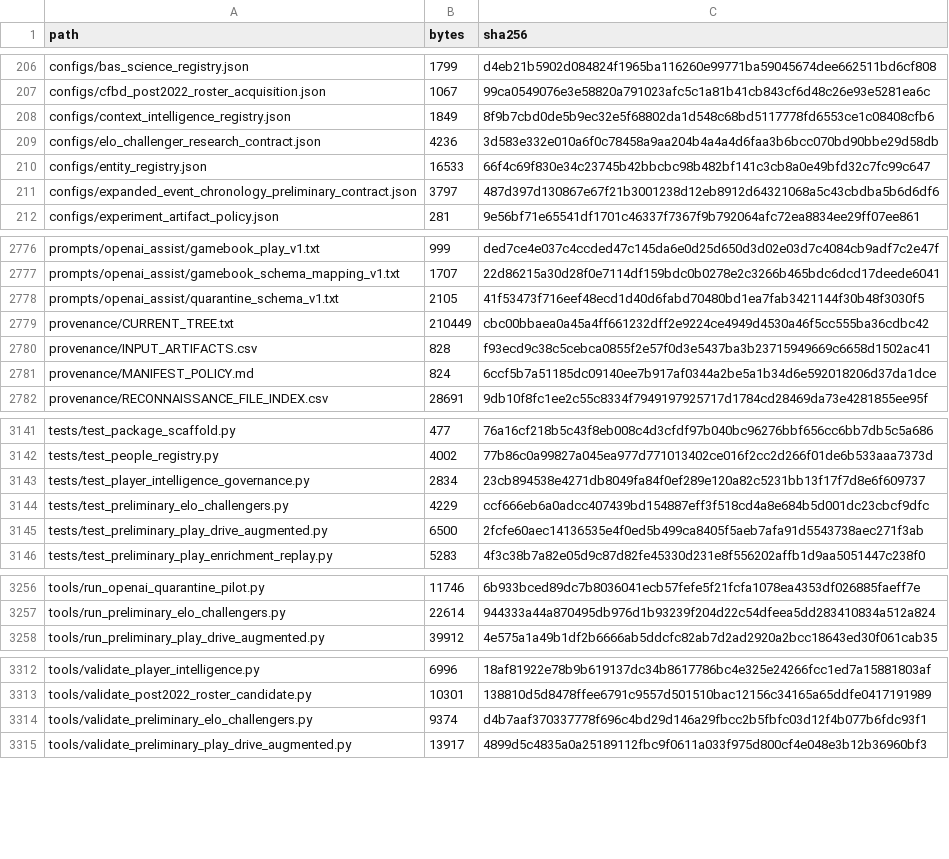
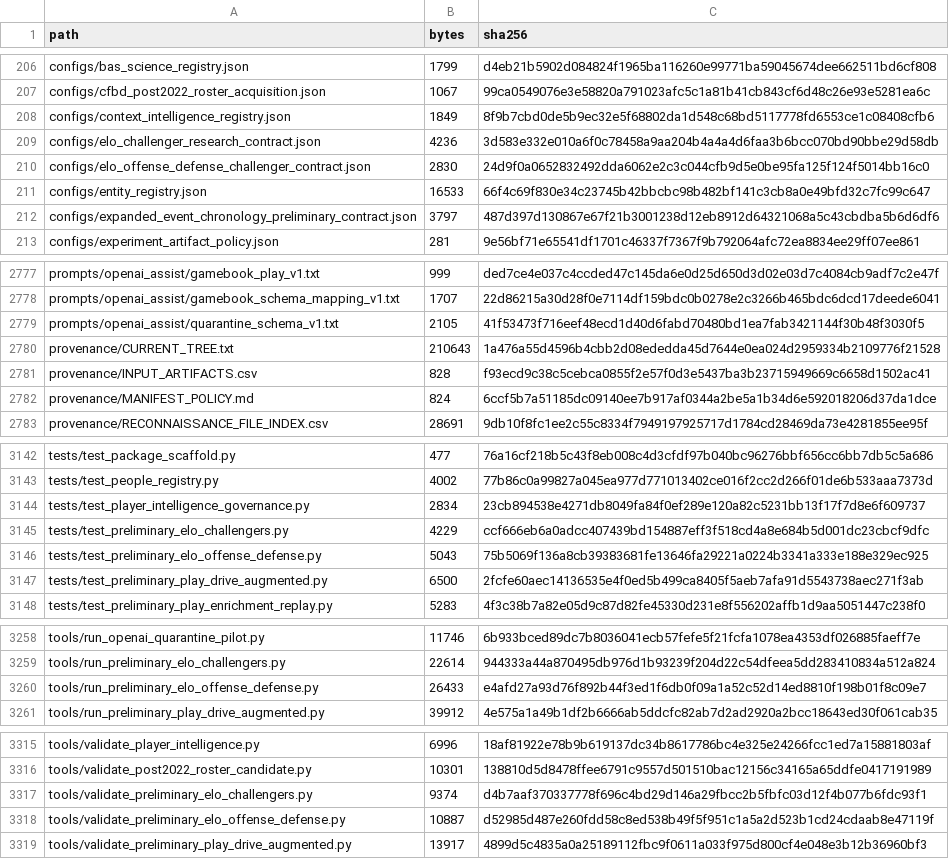
Before and after one commit to KevinSGarrett/BatteredAggieSyndrome, a CSV file: provenance/PROJECT_FILE_MANIFEST.csv, drawn as a sheet; only a part is shown, gaps mark what is left out.

Commit message:
BAT-423 add offense defense Elo challenger (#231)

```diff
--- a/provenance/PROJECT_FILE_MANIFEST.csv
+++ b/provenance/PROJECT_FILE_MANIFEST.csv
@@ -209,2 +209,3 @@ configs/context_intelligence_registry.json,1849,8f9b7cbd0de5b9ec32e5f68802da1d54
 configs/elo_challenger_research_contract.json,4236,3d583e332e010a6f0c78458a9aa204b4a4a4d6faa3b6bcc070bd90bbe29d58db
+configs/elo_offense_defense_challenger_contract.json,2830,24d9f0a0652832492dda6062e2c3c044cfb9d5e0be95fa125f124f5014bb16c0
 configs/entity_registry.json,16533,66f4c69f830e34c23745b42bbcbc98b482bf141c3cb8a0e49bfd32c7fc99c647
@@ -2778,3 +2779,3 @@ prompts/openai_assist/gamebook_schema_mapping_v1.txt,1707,22d86215a30d28f0e7114d
 prompts/openai_assist/quarantine_schema_v1.txt,2105,41f53473f716eef48ecd1d40d6fabd70480bd1ea7fab3421144f30b48f3030f5
-provenance/CURRENT_TREE.txt,210449,cbc00bbaea0a45a4ff661232dff2e9224ce4949d4530a46f5cc555ba36cdbc42
+provenance/CURRENT_TREE.txt,210643,1a476a55d4596b4cbb2d08ededda45d7644e0ea024d2959334b2109776f21528
 provenance/INPUT_ARTIFACTS.csv,828,f93ecd9c38c5cebca0855f2e57f0d3e5437ba3b23715949669c6658d1502ac41
@@ -3144,2 +3145,3 @@ tests/test_player_intelligence_governance.py,2834,23cb894538e4271db8049fa84f0ef2
 tests/test_preliminary_elo_challengers.py,4229,ccf666eb6a0adcc407439bd154887eff3f518cd4a8e684b5d001dc23cbcf9dfc
+tests/test_preliminary_elo_offense_defense.py,5043,75b5069f136a8cb39383681fe13646fa29221a0224b3341a333e188e329ec925
 tests/test_preliminary_play_drive_augmented.py,6500,2fcfe60aec14136535e4f0ed5b499ca8405f5aeb7afa91d5543738aec271f3ab
@@ -3257,2 +3259,3 @@ tools/run_openai_quarantine_pilot.py,11746,6b933bced89dc7b8036041ecb57fefe5f21fc
 tools/run_preliminary_elo_challengers.py,22614,944333a44a870495db976d1b93239f204d22c54dfeea5dd283410834a512a824
+tools/run_preliminary_elo_offense_defense.py,26433,e4afd27a93d76f892b44f3ed1f6db0f09a1a52c52d14ed8810f198b01f8c09e7
 tools/run_preliminary_play_drive_augmented.py,39912,4e575a1a49b1df2b6666ab5ddcfc82ab7d2ad2920a2bcc18643ed30f061cab35
@@ -3314,2 +3317,3 @@ tools/validate_post2022_roster_candidate.py,10301,138810d5d8478ffee6791c9557d501
 tools/validate_preliminary_elo_challengers.py,9374,d4b7aaf370337778f696c4bd29d146a29fbcc2b5fbfc03d12f4b077b6fdc93f1
+tools/validate_preliminary_elo_offense_defense.py,10887,d52985d487e260fdd58c8ed538b49f5f951c1a5a2d523b1cd24cdaab8e47119f
 tools/validate_preliminary_play_drive_augmented.py,13917,4899d5c4835a0a25189112fbc9f0611a033f975d800cf4e048e3b12b36960bf3
```
Also changed, not shown: 6 other files.
